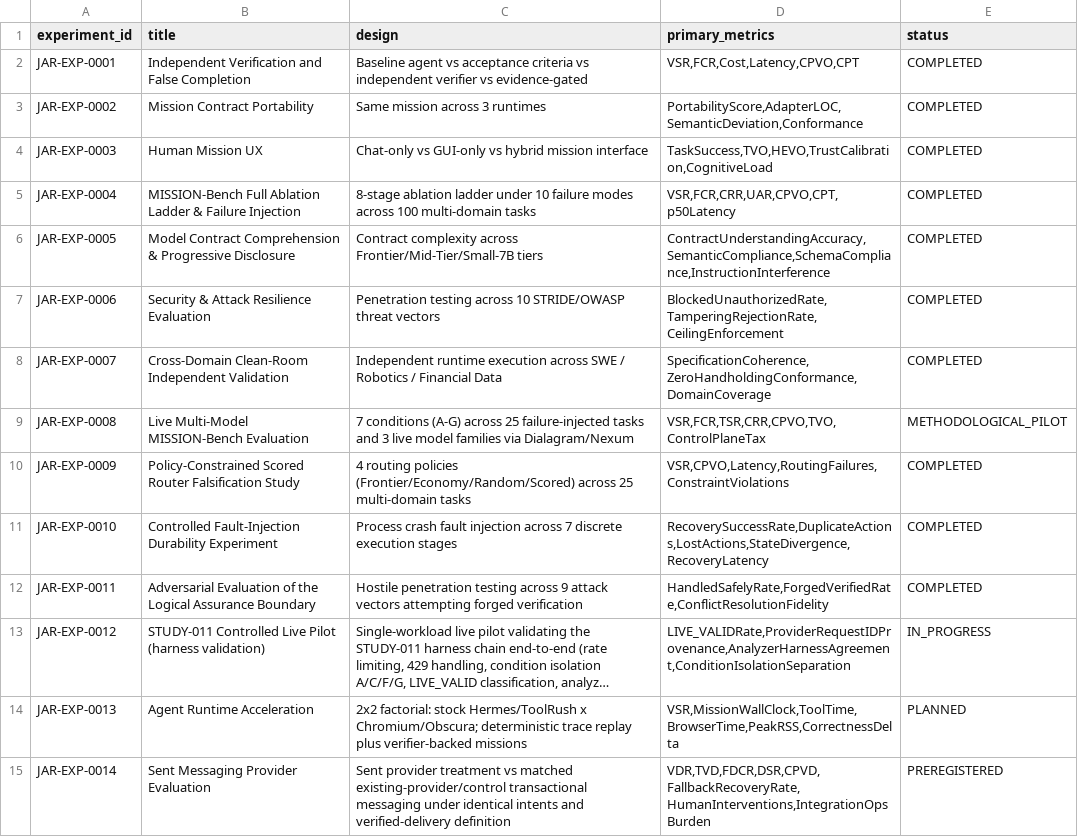
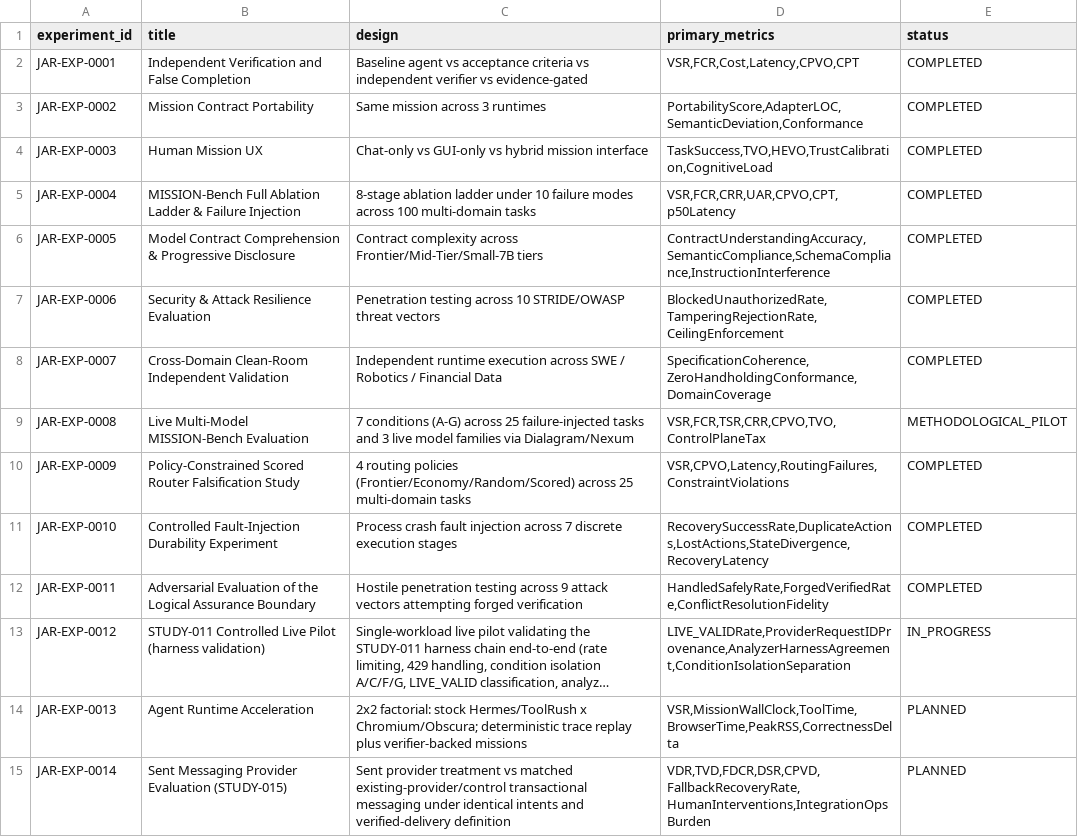
Before and after one commit to Aftergraph/intelligence-systems-research, a CSV file: data/experiment_registry.csv, drawn as a sheet; long unchanged cells end in …; the diff names each change by its address in the sheet, - before the commit and + after, or states it on an @@ line.

Commit message:
research: align Sent study id and registry status

```diff
--- a/data/experiment_registry.csv
+++ b/data/experiment_registry.csv
-B15 (title): Sent Messaging Provider Evaluation
+B15 (title): Sent Messaging Provider Evaluation (STUDY-015)
-E15 (status): PREREGISTERED
+E15 (status): PLANNED
```
